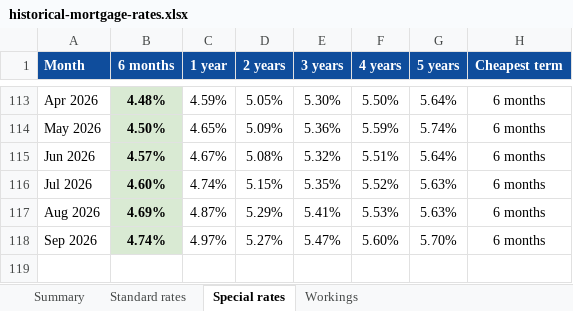
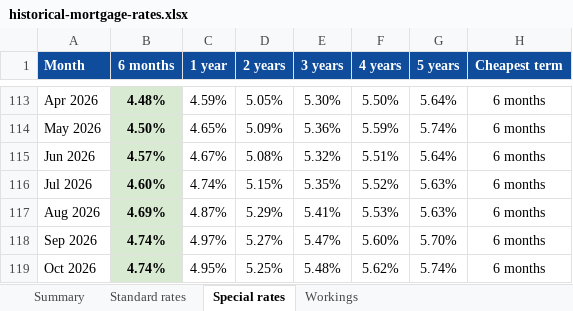
Before and after one commit to carrnick308/nz-mortgage-rates, an Excel workbook: docs/historical-mortgage-rates.xlsx, sheet Special rates, drawn as a sheet; only a part is shown, gaps mark what is left out; values as stored, in another font and other column widths than the file's, no borders; the diff names each change by its address in the sheet, - before the commit and + after, or states it on an @@ line.

Commit message:
Update mortgage rates from RBNZ

```diff
--- a/docs/historical-mortgage-rates.xlsx (sheet Special rates)
+++ b/docs/historical-mortgage-rates.xlsx (sheet Special rates)
+row 119: Oct 2026 | 4.74% | 4.95% | 5.25% | 5.48% | 5.62% | 5.74% | 6 months
```
Also changed, not shown: sheet Workings, sheet Summary, sheet Standard rates, data/hb20.xlsx, data/hb21.xlsx, 5 other files.
